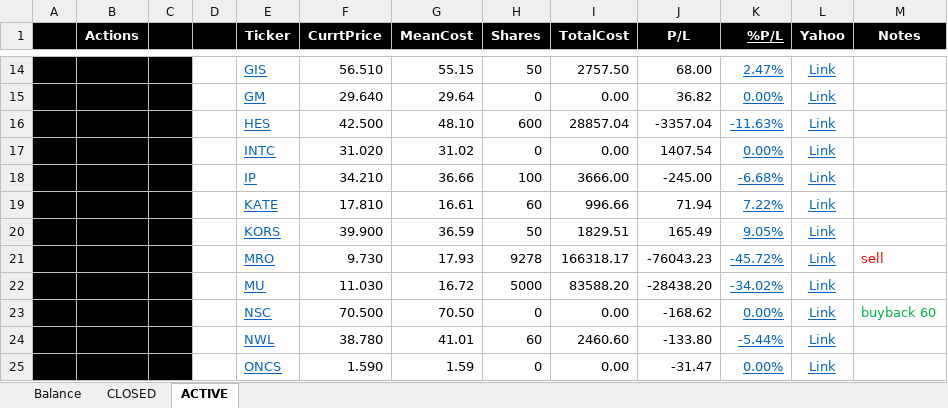
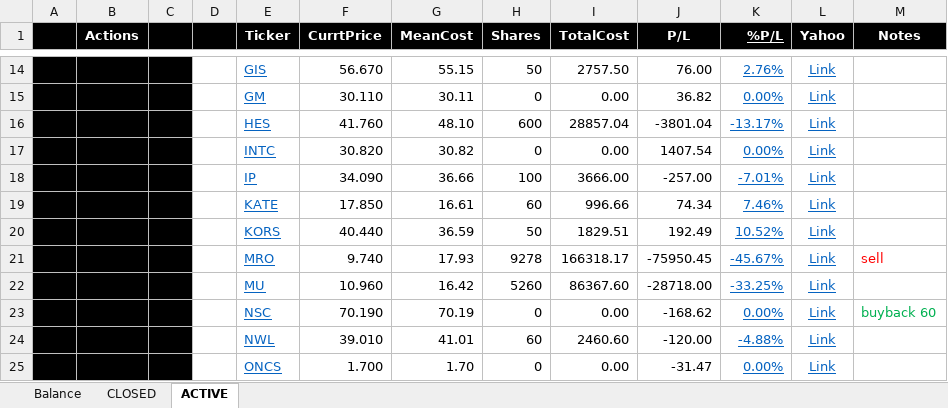
Before and after one commit to minqiang/GP, an Excel workbook: trading.xlsm, sheet ACTIVE, drawn as a sheet; only a part is shown, gaps mark what is left out; values as stored, in another font and other column widths than the file's, no borders; charts and pictures and conditional formats not drawn; removed rows and columns are numbered as before the commit, all else as after; the diff covers the shown part only; the diff names each change by its address in the sheet, - before the commit and + after, or states it on an @@ line.

```diff
--- a/trading.xlsm (sheet ACTIVE)
+++ b/trading.xlsm (sheet ACTIVE)
-F14 (CurrtPrice): 56.510
+F14 (CurrtPrice): 56.670
-J14 (P/L): 68.00
+J14 (P/L): 76.00
-K14 (%P/L): 2.47%
+K14 (%P/L): 2.76%
-F15 (CurrtPrice): 29.640
+F15 (CurrtPrice): 30.110
-G15 (MeanCost): 29.64
+G15 (MeanCost): 30.11
-F16 (CurrtPrice): 42.500
+F16 (CurrtPrice): 41.760
-J16 (P/L): -3357.04
+J16 (P/L): -3801.04
-K16 (%P/L): -11.63%
+K16 (%P/L): -13.17%
-F17 (CurrtPrice): 31.020
+F17 (CurrtPrice): 30.820
-G17 (MeanCost): 31.02
+G17 (MeanCost): 30.82
-F18 (CurrtPrice): 34.210
+F18 (CurrtPrice): 34.090
-J18 (P/L): -245.00
+J18 (P/L): -257.00
-K18 (%P/L): -6.68%
+K18 (%P/L): -7.01%
-F19 (CurrtPrice): 17.810
+F19 (CurrtPrice): 17.850
-J19 (P/L): 71.94
+J19 (P/L): 74.34
-K19 (%P/L): 7.22%
+K19 (%P/L): 7.46%
-F20 (CurrtPrice): 39.900
+F20 (CurrtPrice): 40.440
-J20 (P/L): 165.49
+J20 (P/L): 192.49
-K20 (%P/L): 9.05%
+K20 (%P/L): 10.52%
-F21 (CurrtPrice): 9.730
+F21 (CurrtPrice): 9.740
-J21 (P/L): -76043.23
+J21 (P/L): -75950.45
-K21 (%P/L): -45.72%
+K21 (%P/L): -45.67%
-row 22:  |  |  |  | MU | 11.030 | 16.72 | 5000 | 83588.20 | -28438.20 | -34.02% | Link
+row 22:  |  |  |  | MU | 10.960 | 16.42 | 5260 | 86367.60 | -28718.00 | -33.25% | Link
-F23 (CurrtPrice): 70.500
+F23 (CurrtPrice): 70.190
-G23 (MeanCost): 70.50
+G23 (MeanCost): 70.19
-F24 (CurrtPrice): 38.780
+F24 (CurrtPrice): 39.010
-J24 (P/L): -133.80
+J24 (P/L): -120.00
-K24 (%P/L): -5.44%
+K24 (%P/L): -4.88%
-F25 (CurrtPrice): 1.590
+F25 (CurrtPrice): 1.700
-G25 (MeanCost): 1.59
+G25 (MeanCost): 1.70
```
Also changed, not shown: 56 edited cells elsewhere in this sheet, sheet Balance, sheet CLOSED, charts or pictures.
